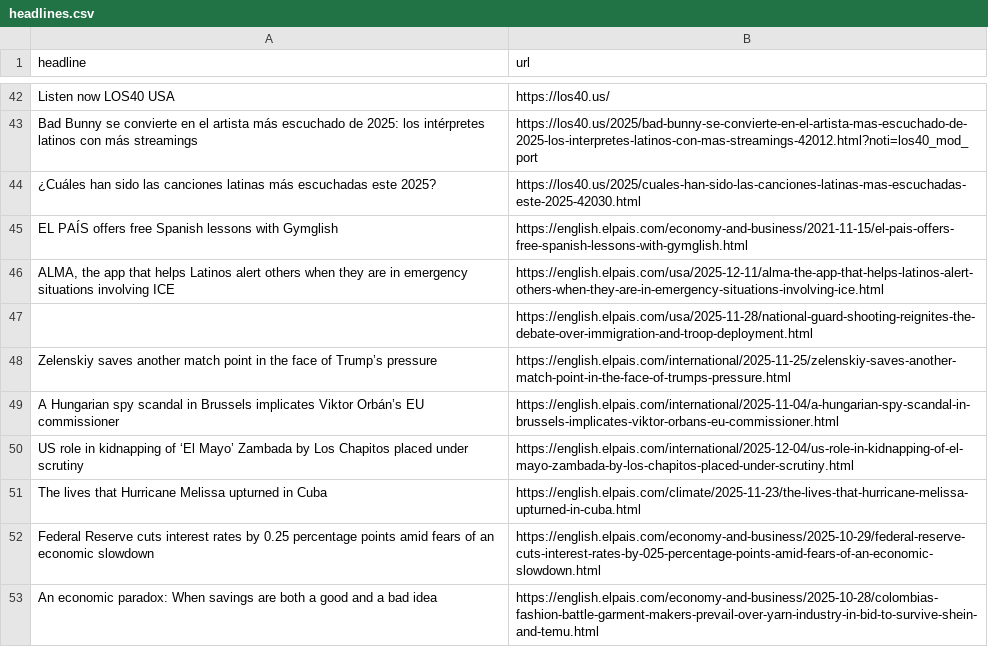
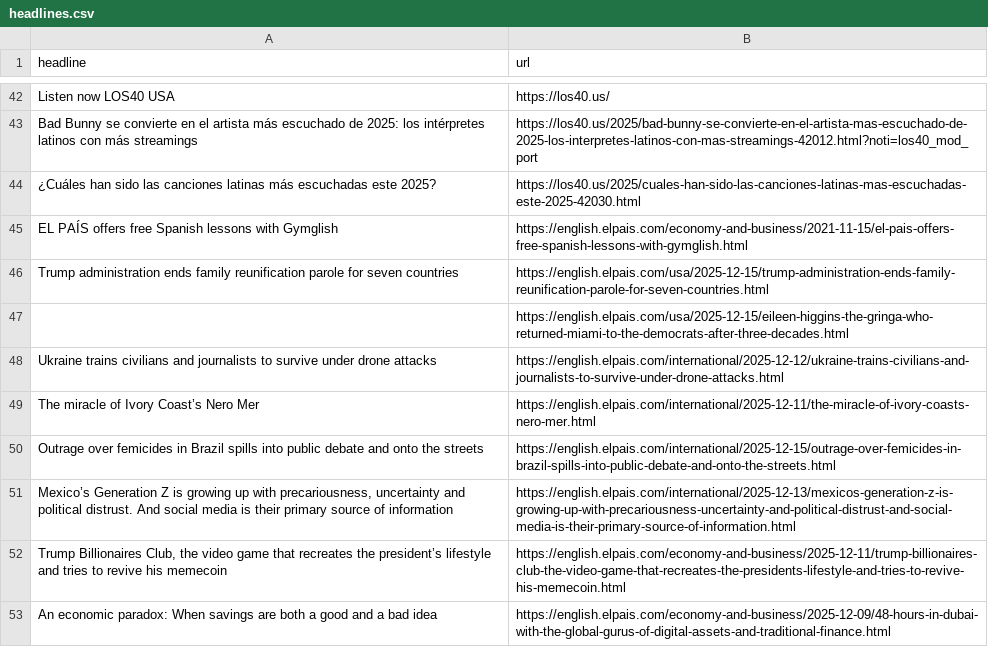
Before and after one commit to jam9501/el-pais-autoscraper, a CSV file: headlines.csv, drawn as a sheet; only a part is shown, gaps mark what is left out; the diff covers the shown part only.

```diff
--- a/headlines.csv
+++ b/headlines.csv
@@ -45,10 +45,10 @@ Bad Bunny se convierte en el artista más escuchado de 2025: los intérpretes la
 EL PAÍS offers free Spanish lessons with Gymglish,https://english.elpais.com/economy-and-business/2021-11-15/el-pais-offers-free-spanish-lessons-with-gymglish.html
-"ALMA, the app that helps Latinos alert others when they are in emergency situations involving ICE",https://english.elpais.com/usa/2025-12-11/alma-the-app-that-helps-latinos-alert-others-when-they-are-in-emergency-situations-involving-ice.html
-"
-",https://english.elpais.com/usa/2025-11-28/national-guard-shooting-reignites-the-debate-over-immigration-and-troop-deployment.html
-Zelenskiy saves another match point in the face of Trump’s pressure ,https://english.elpais.com/international/2025-11-25/zelenskiy-saves-another-match-point-in-the-face-of-trumps-pressure.html
-A Hungarian spy scandal in Brussels implicates Viktor Orbán’s EU commissioner,https://english.elpais.com/international/2025-11-04/a-hungarian-spy-scandal-in-brussels-implicates-viktor-orbans-eu-commissioner.html
-US role in kidnapping of ‘El Mayo’ Zambada by Los Chapitos placed under scrutiny ,https://english.elpais.com/international/2025-12-04/us-role-in-kidnapping-of-el-mayo-zambada-by-los-chapitos-placed-under-scrutiny.html
-The lives that Hurricane Melissa upturned in Cuba,https://english.elpais.com/climate/2025-11-23/the-lives-that-hurricane-melissa-upturned-in-cuba.html
-Federal Reserve cuts interest rates by 0.25 percentage points amid fears of an economic slowdown,https://english.elpais.com/economy-and-business/2025-10-29/federal-reserve-cuts-interest-rates-by-025-percentage-points-amid-fears-of-an-economic-slowdown.html
-An economic paradox: When savings are both a good and a bad idea,https://english.elpais.com/economy-and-business/2025-10-28/colombias-fashion-battle-garment-makers-prevail-over-yarn-industry-in-bid-to-survive-shein-and-temu.html
+Trump administration ends family reunification parole for seven countries,https://english.elpais.com/usa/2025-12-15/trump-administration-ends-family-reunification-parole-for-seven-countries.html
+"
+",https://english.elpais.com/usa/2025-12-15/eileen-higgins-the-gringa-who-returned-miami-to-the-democrats-after-three-decades.html
+Ukraine trains civilians and journalists to survive under drone attacks,https://english.elpais.com/international/2025-12-12/ukraine-trains-civilians-and-journalists-to-survive-under-drone-attacks.html
+The miracle of Ivory Coast’s Nero Mer,https://english.elpais.com/international/2025-12-11/the-miracle-of-ivory-coasts-nero-mer.html
+Outrage over femicides in Brazil spills into public debate and onto the streets,https://english.elpais.com/international/2025-12-15/outrage-over-femicides-in-brazil-spills-into-public-debate-and-onto-the-streets.html
+"Mexico’s Generation Z is growing up with precariousness, uncertainty and political distrust. And social media is their primary source of information",https://english.elpais.com/international/2025-12-13/mexicos-generation-z-is-growing-up-with-precariousness-uncertainty-and-political-distrust-and-social-media-is-their-primary-source-of-information.html
+"Trump Billionaires Club, the video game that recreates the president’s lifestyle and tries to revive his memecoin",https://english.elpais.com/economy-and-business/2025-12-11/trump-billionaires-club-the-video-game-that-recreates-the-presidents-lifestyle-and-tries-to-revive-his-memecoin.html
+An economic paradox: When savings are both a good and a bad idea,https://english.elpais.com/economy-and-business/2025-12-09/48-hours-in-dubai-with-the-global-gurus-of-digital-assets-and-traditional-finance.html
```
Also changed, not shown: 8 added rows, 8 removed rows, 1 moved row and 1 edited cell elsewhere in this file.
